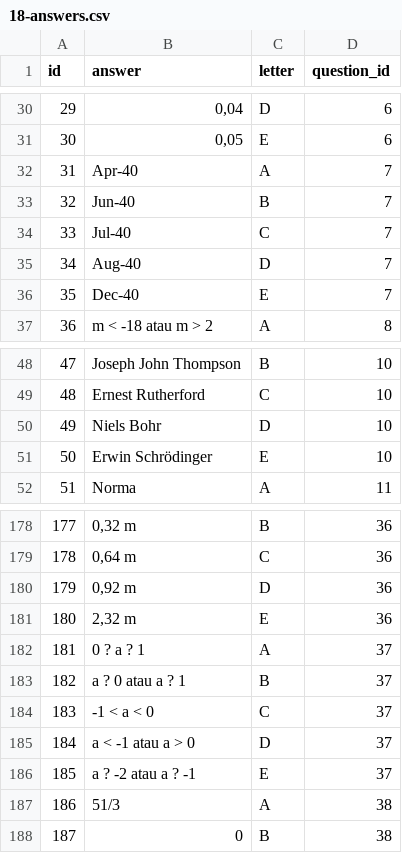
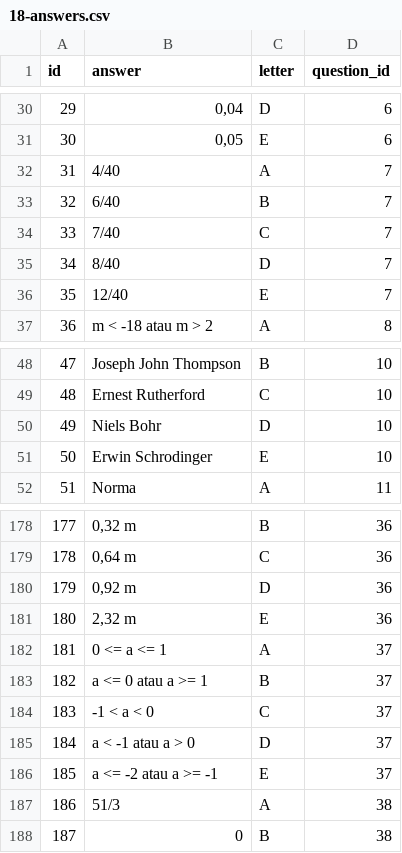
Before and after one commit to Theofilusarifin/Gamebes_IGXXX, a CSV file: database/data/18-answers.csv, drawn as a sheet; only a part is shown, gaps mark what is left out; the diff names each change by its address in the sheet, - before the commit and + after, or states it on an @@ line.

```diff
--- a/database/data/18-answers.csv
+++ b/database/data/18-answers.csv
-B32 (answer): Apr-40
+B32 (answer): 4/40
-B33 (answer): Jun-40
+B33 (answer): 6/40
-B34 (answer): Jul-40
+B34 (answer): 7/40
-B35 (answer): Aug-40
+B35 (answer): 8/40
-B36 (answer): Dec-40
+B36 (answer): 12/40
-B51 (answer): Erwin Schrödinger
+B51 (answer): Erwin Schrodinger
-B182 (answer): 0 ? a ? 1
+B182 (answer): 0 <= a <= 1
-B183 (answer): a ? 0 atau a ? 1
+B183 (answer): a <= 0 atau a >= 1
-B186 (answer): a ? -2 atau a ? -1
+B186 (answer): a <= -2 atau a >= -1
```
Also changed, not shown: database/data/17-questions.csv, 3 other files.
